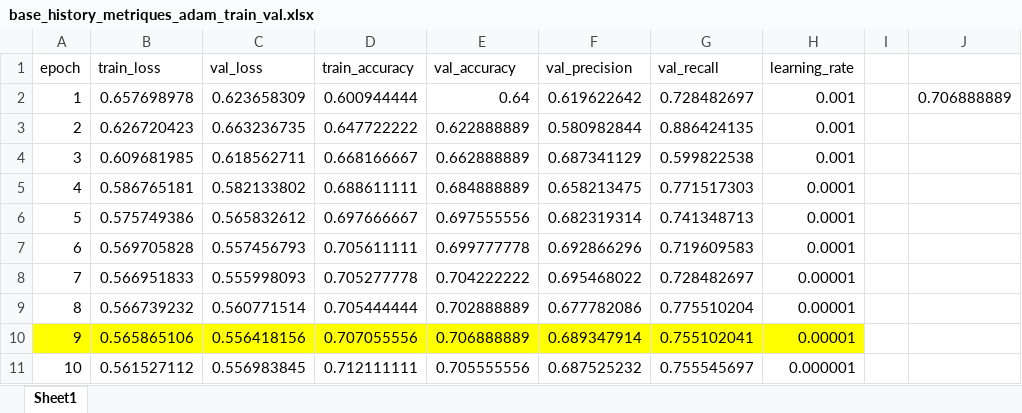
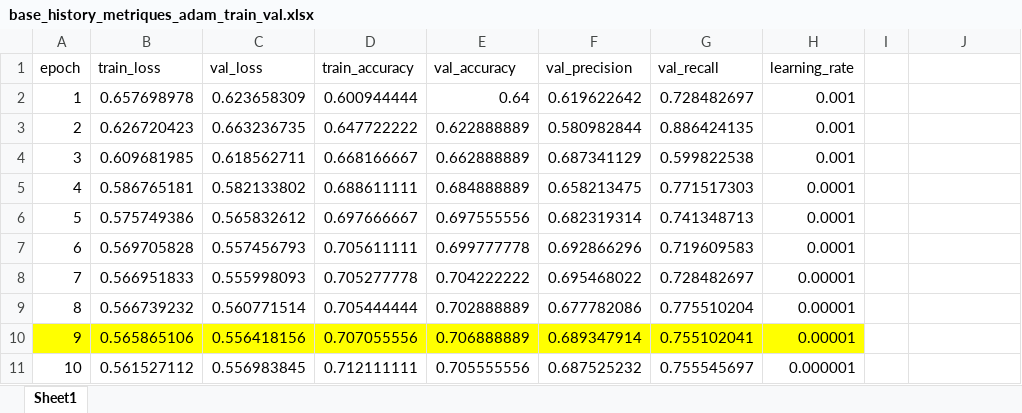
Before and after one commit to sekougit/cnn-catsdogs-DrameSekou, an Excel workbook: base_history_metriques_adam_train_val.xlsx, sheet Sheet1, drawn as a sheet; values as stored, in another font and other column widths than the file's, no borders; the diff names each change by its address in the sheet, - before the commit and + after, or states it on an @@ line.

```diff
--- a/base_history_metriques_adam_train_val.xlsx (sheet Sheet1)
+++ b/base_history_metriques_adam_train_val.xlsx (sheet Sheet1)
-J2: 0.706888889
+J2: (empty)
```
Also changed, not shown: base_history_metriques_sgd_train_val.xlsx, base_history_metriques_tl_adam_train_val.xlsx, 3 other files.
